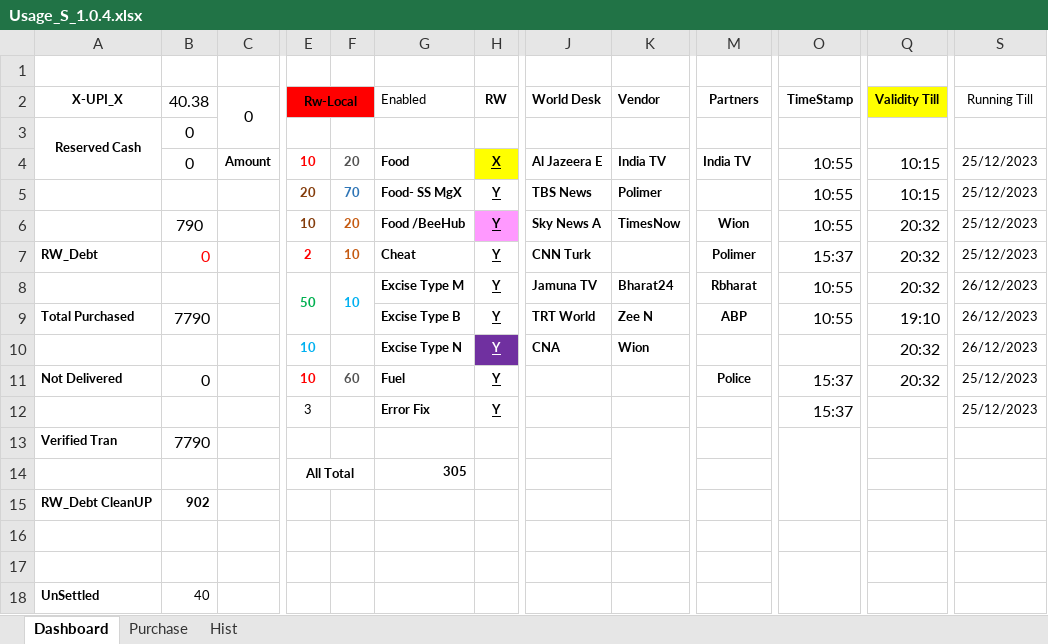
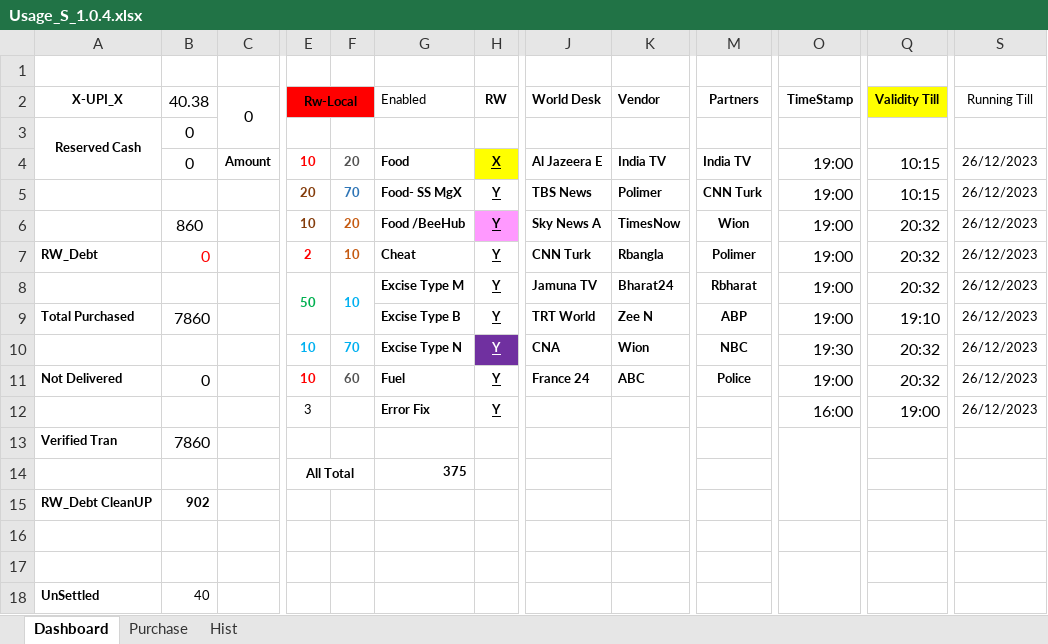
Before and after one commit to sawanCoder11/System_Work_RW, an Excel workbook: Usage_S_1.0.4.xlsx, sheet Dashboard, drawn as a sheet; only a part is shown, gaps mark what is left out; values as stored, in another font and other column widths than the file's, no borders; the diff names each change by its address in the sheet, - before the commit and + after, or states it on an @@ line.

```diff
--- a/Usage_S_1.0.4.xlsx (sheet Dashboard)
+++ b/Usage_S_1.0.4.xlsx (sheet Dashboard)
-O4:O6 (TimeStamp): 10:55
+O4:O6 (TimeStamp): 19:00
-S4:S7 (Running Till): 25/12/2023
+S4:S7 (Running Till): 26/12/2023
-M5 (Partners): (empty)
+M5 (Partners): CNN Turk
-B6 (40.38): 790
+B6 (40.38): 860
-K7 (Vendor): (empty)
+K7 (Vendor): Rbangla
-O7 (TimeStamp): 15:37
+O7 (TimeStamp): 19:00
-O8:O9 (TimeStamp): 10:55
+O8:O9 (TimeStamp): 19:00
-B9 (40.38): 7790
+B9 (40.38): 7860
-F10: (empty)
+F10: 70
-M10 (Partners): (empty)
+M10 (Partners): NBC
-O10 (TimeStamp): (empty)
+O10 (TimeStamp): 19:30
-J11 (World Desk): (empty)
+J11 (World Desk): France 24
-K11 (Vendor): (empty)
+K11 (Vendor): ABC
-O11 (TimeStamp): 15:37
+O11 (TimeStamp): 19:00
-S11:S12 (Running Till): 25/12/2023
+S11:S12 (Running Till): 26/12/2023
-O12 (TimeStamp): 15:37
+O12 (TimeStamp): 16:00
-Q12 (Validity Till): (empty)
+Q12 (Validity Till): 19:00
-B13 (40.38): 7790
+B13 (40.38): 7860
-G14 (Enabled): 305
+G14 (Enabled): 375
```
Also changed, not shown: sheet Purchase, System_2.1.9.xlsx.
